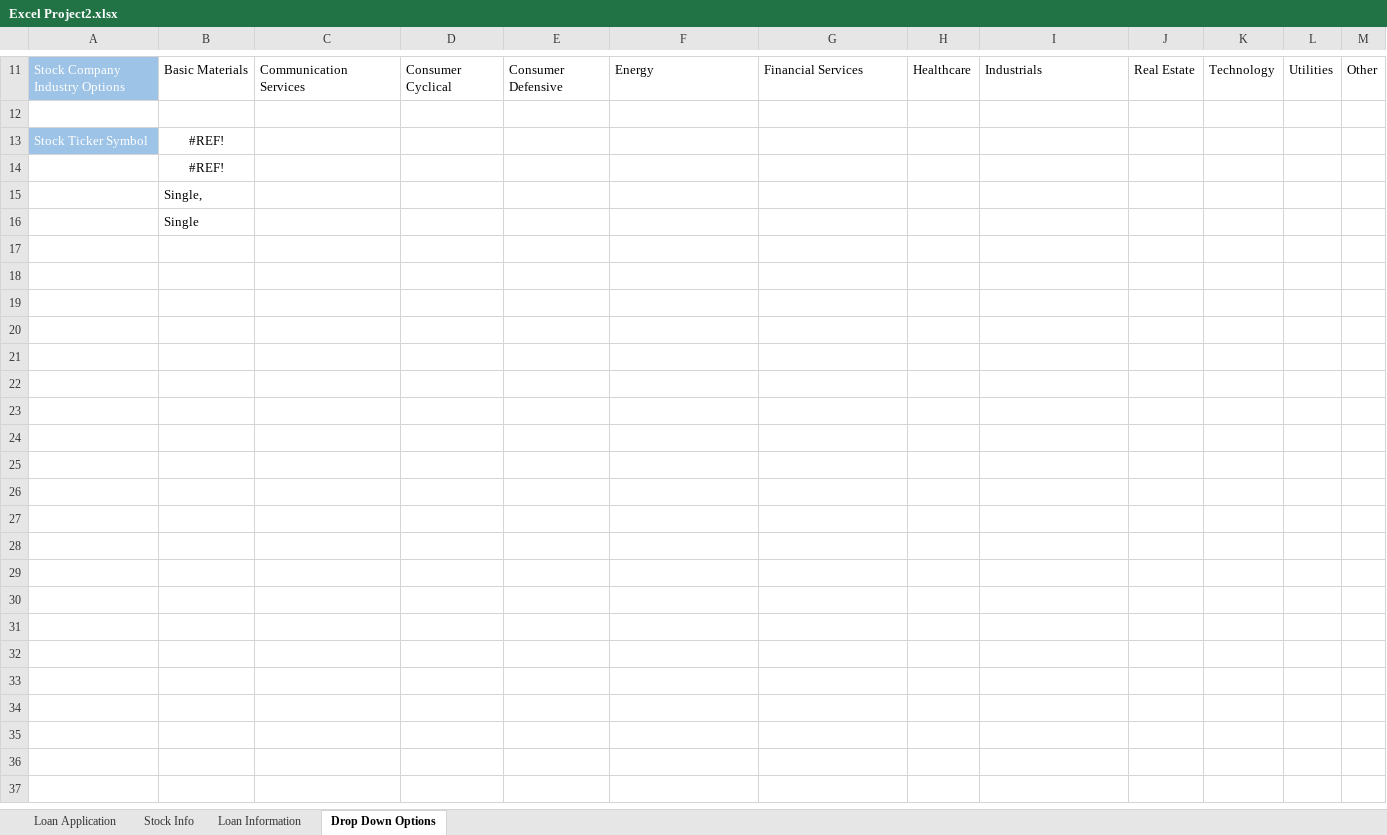
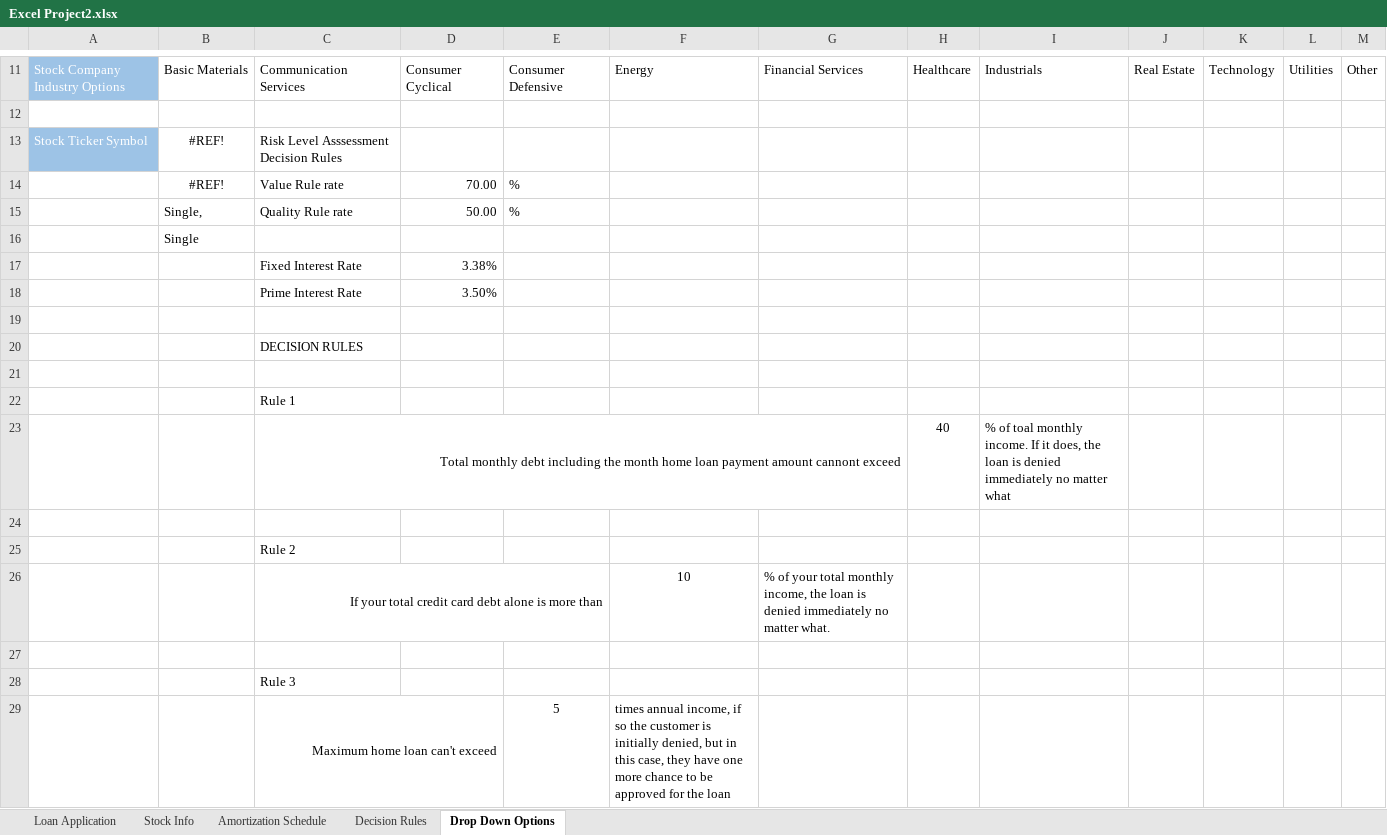
Before and after one commit to lin4ding/AIS, an Excel workbook: Excel Project2.xlsx, sheet Drop Down Options, drawn as a sheet; only a part is shown, gaps mark what is left out; values as stored, in another font and other column widths than the file's, no borders; charts and pictures not drawn; removed rows and columns are numbered as before the commit, all else as after; the diff names each change by its address in the sheet, - before the commit and + after, or states it on an @@ line.

Commit message:
Decision Rules & Others

```diff
--- a/Excel Project2.xlsx (sheet Drop Down Options)
+++ b/Excel Project2.xlsx (sheet Drop Down Options)
-sheet tab: Loan Information
+sheet tab: Amortization Schedule
+sheet tab: Decision Rules
-C13: (empty)
+C13: Risk Level Asssessment Decision Rules
-row 14:  | #REF!
-row 15:  | Single,
+row 14:  | #REF! | Value Rule rate | 70.00 | %
+row 15:  | Single, | Quality Rule rate | 50.00 | %
+row 17:  |  | Fixed Interest Rate | 3.38%
+row 18:  |  | Prime Interest Rate | 3.50%
+row 19: (empty)
+row 20:  |  | DECISION RULES
+row 21: (empty)
+row 22:  |  | Rule 1
+row 23:  |  | Total monthly debt including the month home loan payment amount cannont exceed |  |  |  |  | 40 | % of toal monthly income. If it does, the loan is denied immediately no matter what
+row 24: (empty)
+row 25:  |  | Rule 2
+row 26:  |  | If your total credit card debt alone is more than |  |  | 10 | % of your total monthly income, the loan is denied immediately no matter what.
+row 27: (empty)
+row 28:  |  | Rule 3
+row 29:  |  | Maximum home loan can't exceed |  | 5 | times annual income, if so the customer is initially denied, but in this case, they have one more chance to be approved for the loan
```
Also changed, not shown: sheet Amortization Schedule, sheet Loan Application, sheet Stock Info, formulas that keep their value, charts or pictures.
